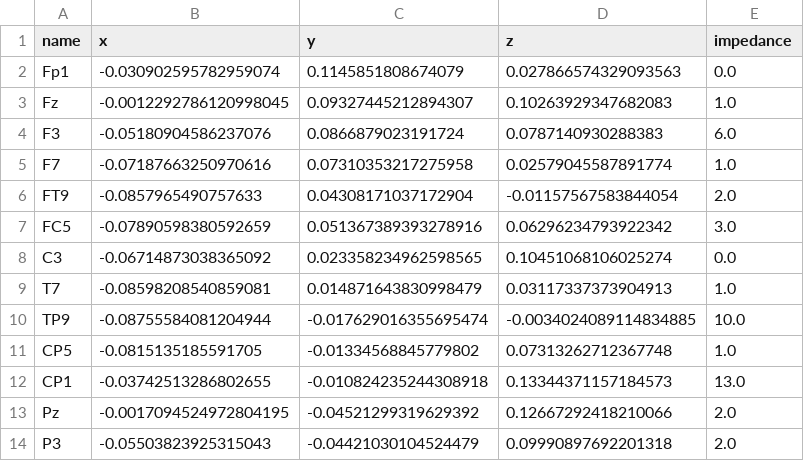
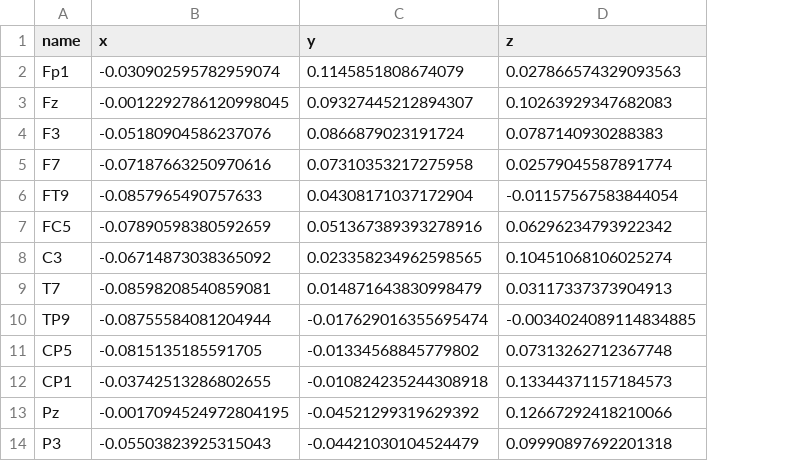
Before and after one commit to jonathanbuc/BIDSEEG_Pipeline, a TSV file: data/BIDShierPriors/sub-001/ses-01/eeg/sub-001_ses-01_space-CapTrak_electrodes.tsv, drawn as a sheet; only a part is shown; the diff names each change by its address in the sheet, - before the commit and + after, or states it on an @@ line.

```diff
--- a/data/BIDShierPriors/sub-001/ses-01/eeg/sub-001_ses-01_space-CapTrak_electrodes.tsv
+++ b/data/BIDShierPriors/sub-001/ses-01/eeg/sub-001_ses-01_space-CapTrak_electrodes.tsv
-column E (impedance), rows 2-14: 0.0 | 1.0 | 6.0 | 1.0 | 2.0 | 3.0 | 0.0 | 1.0 | 10.0 | 1.0 | 13.0 | 2.0 | 2.0
```
Also changed, not shown: data/BIDShierPriors/sub-001/ses-01/eeg/sub-001_ses-01_task-HierPrior_events.tsv, data/BIDShierPriors/sub-002/ses-01/eeg/sub-002_ses-01_space-CapTrak_electrodes.tsv, 53 other files.
